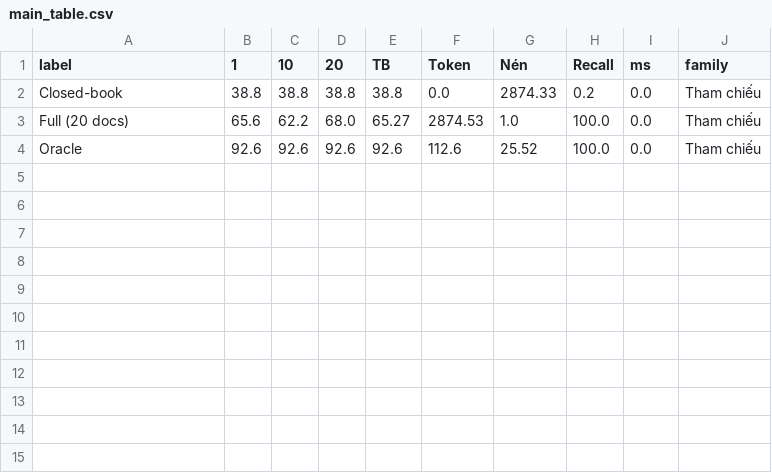
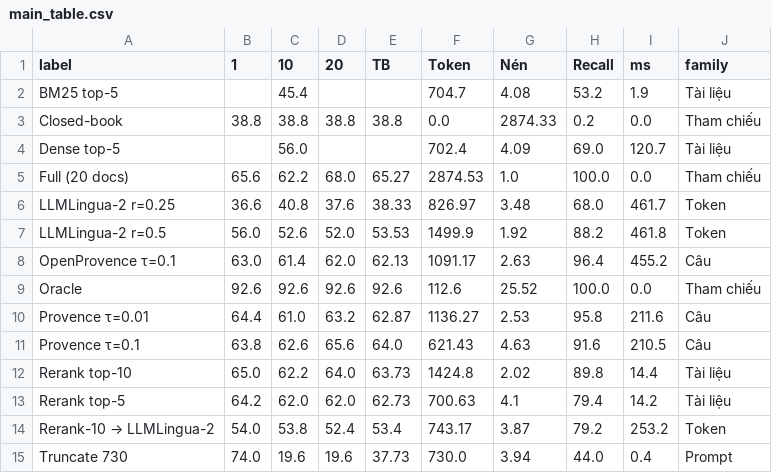
Before and after one commit to hotamago/nlp-efficient-rag, a CSV file: results/compression/main_table.csv, drawn as a sheet.

```diff
--- a/results/compression/main_table.csv
+++ b/results/compression/main_table.csv
@@ -1,4 +1,15 @@
 label,1,10,20,TB,Token,Nén,Recall,ms,family
+BM25 top-5,,45.4,,,704.7,4.08,53.2,1.9,Tài liệu
 Closed-book,38.8,38.8,38.8,38.8,0.0,2874.33,0.2,0.0,Tham chiếu
+Dense top-5,,56.0,,,702.4,4.09,69.0,120.7,Tài liệu
 Full (20 docs),65.6,62.2,68.0,65.27,2874.53,1.0,100.0,0.0,Tham chiếu
+LLMLingua-2 r=0.25,36.6,40.8,37.6,38.33,826.97,3.48,68.0,461.7,Token
+LLMLingua-2 r=0.5,56.0,52.6,52.0,53.53,1499.9,1.92,88.2,461.8,Token
+OpenProvence τ=0.1,63.0,61.4,62.0,62.13,1091.17,2.63,96.4,455.2,Câu
 Oracle,92.6,92.6,92.6,92.6,112.6,25.52,100.0,0.0,Tham chiếu
+Provence τ=0.01,64.4,61.0,63.2,62.87,1136.27,2.53,95.8,211.6,Câu
+Provence τ=0.1,63.8,62.6,65.6,64.0,621.43,4.63,91.6,210.5,Câu
+Rerank top-10,65.0,62.2,64.0,63.73,1424.8,2.02,89.8,14.4,Tài liệu
+Rerank top-5,64.2,62.0,62.0,62.73,700.63,4.1,79.4,14.2,Tài liệu
+Rerank-10 → LLMLingua-2,54.0,53.8,52.4,53.4,743.17,3.87,79.2,253.2,Token
+Truncate 730,74.0,19.6,19.6,37.73,730.0,3.94,44.0,0.4,Prompt
```
Also changed, not shown: results/compression/errors.csv, results/compression/summary.csv, 31 other files.
